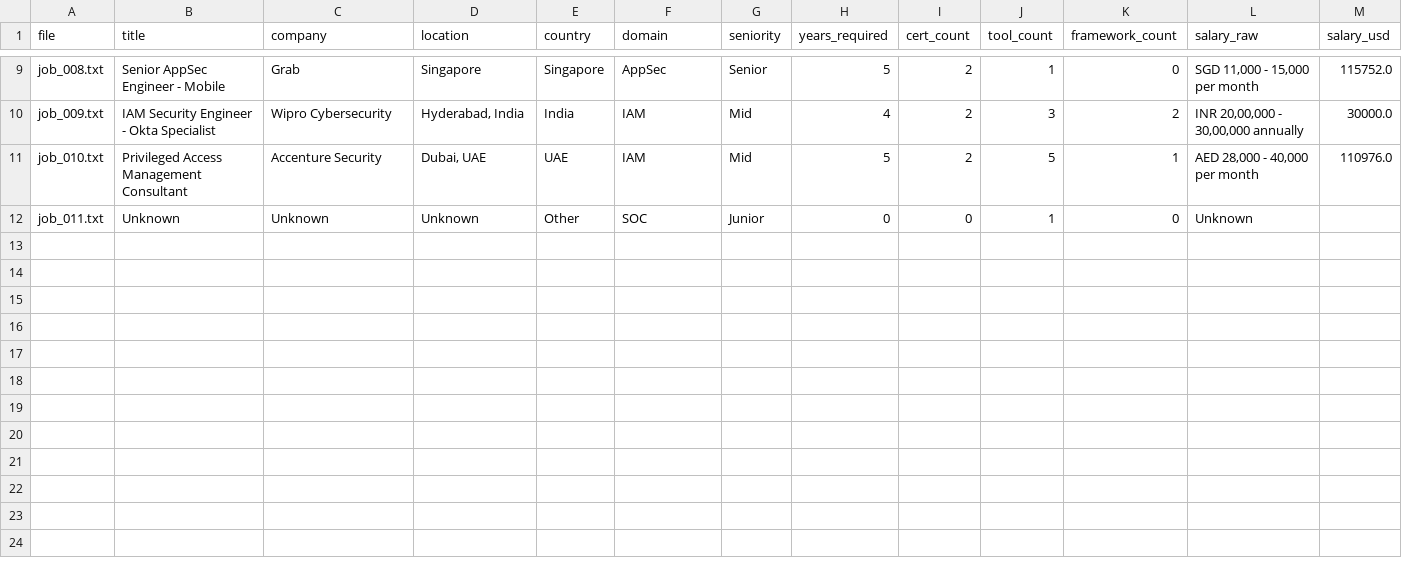
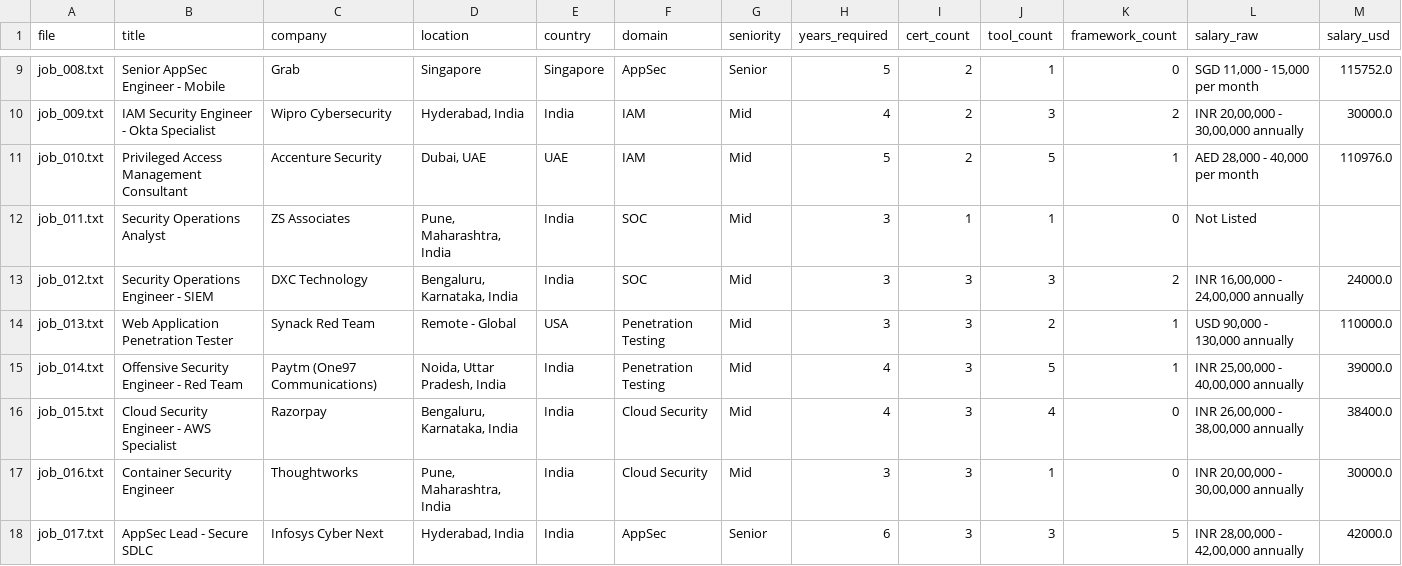
Before and after one commit to regantemudo/Cybersecurity-Skill-Inflation-Index, a CSV file: data/processed/2026-03.csv, drawn as a sheet; only a part is shown, gaps mark what is left out; rows hold the shown columns only; the diff covers the shown part only; the diff names each change by its address in the sheet, - before the commit and + after, or states it on an @@ line.

```diff
--- a/data/processed/2026-03.csv
+++ b/data/processed/2026-03.csv
-B12 (title): Unknown
+B12 (title): Security Operations Analyst
-C12 (company): Unknown
+C12 (company): ZS Associates
-D12 (location): Unknown
+D12 (location): Pune, Maharashtra, India
-E12 (country): Other
+E12 (country): India
-G12 (seniority): Junior
+G12 (seniority): Mid
-H12 (years_required): 0
+H12 (years_required): 3
-I12 (cert_count): 0
+I12 (cert_count): 1
-L12 (salary_raw): Unknown
+L12 (salary_raw): Not Listed
+row 13: job_012.txt | Security Operations Engineer - SIEM | DXC Technology | Bengaluru, Karnataka, India | India | SOC | Mid | 3 | 3 | 3 | 2 | INR 16,00,000 - 24,00,000 annually | 24000.0
+row 14: job_013.txt | Web Application Penetration Tester | Synack Red Team | Remote - Global | USA | Penetration Testing | Mid | 3 | 3 | 2 | 1 | USD 90,000 - 130,000 annually | 110000.0
+row 15: job_014.txt | Offensive Security Engineer - Red Team | Paytm (One97 Communications) | Noida, Uttar Pradesh, India | India | Penetration Testing | Mid | 4 | 3 | 5 | 1 | INR 25,00,000 - 40,00,000 annually | 39000.0
+row 16: job_015.txt | Cloud Security Engineer - AWS Specialist | Razorpay | Bengaluru, Karnataka, India | India | Cloud Security | Mid | 4 | 3 | 4 | 0 | INR 26,00,000 - 38,00,000 annually | 38400.0
+row 17: job_016.txt | Container Security Engineer | Thoughtworks | Pune, Maharashtra, India | India | Cloud Security | Mid | 3 | 3 | 1 | 0 | INR 20,00,000 - 30,00,000 annually | 30000.0
+row 18: job_017.txt | AppSec Lead - Secure SDLC | Infosys Cyber Next | Hyderabad, India | India | AppSec | Senior | 6 | 3 | 3 | 5 | INR 28,00,000 - 42,00,000 annually | 42000.0
```
Also changed, not shown: 7 added rows elsewhere in this file, data/processed/country_index.csv, data/processed/domain_index.csv, 18 other files.
